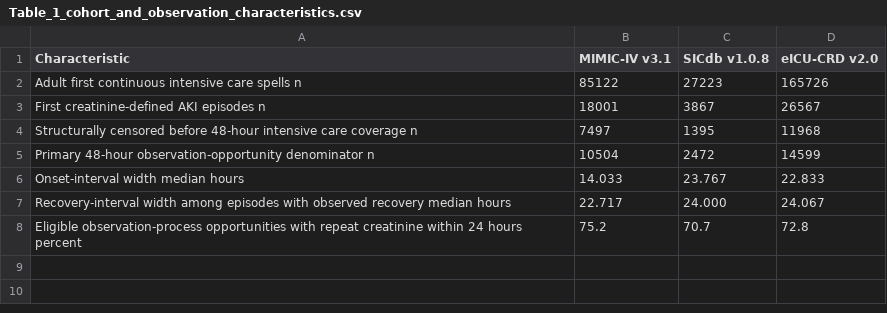
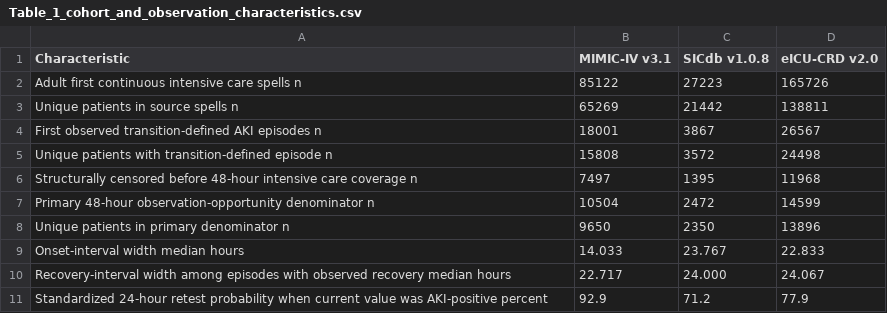
Before and after one commit to hw97588-a11y/measurement-aware-aki-persistence, a CSV file: results/tables/Table_1_cohort_and_observation_characteristics.csv, drawn as a sheet.

Commit message:
Update manuscript aggregate tables

```diff
--- a/results/tables/Table_1_cohort_and_observation_characteristics.csv
+++ b/results/tables/Table_1_cohort_and_observation_characteristics.csv
@@ -2,7 +2,10 @@ Characteristic,MIMIC-IV v3.1,SICdb v1.0.8,eICU-CRD v2.0
 Adult first continuous intensive care spells n,85122,27223,165726
-First creatinine-defined AKI episodes n,18001,3867,26567
+Unique patients in source spells n,65269,21442,138811
+First observed transition-defined AKI episodes n,18001,3867,26567
+Unique patients with transition-defined episode n,15808,3572,24498
 Structurally censored before 48-hour intensive care coverage n,7497,1395,11968
 Primary 48-hour observation-opportunity denominator n,10504,2472,14599
+Unique patients in primary denominator n,9650,2350,13896
 Onset-interval width median hours,14.033,23.767,22.833
 Recovery-interval width among episodes with observed recovery median hours,22.717,24.000,24.067
-Eligible observation-process opportunities with repeat creatinine within 24 hours percent,75.2,70.7,72.8
+Standardized 24-hour retest probability when current value was AKI-positive percent,92.9,71.2,77.9
```
Also changed, not shown: results/tables/Table_2_primary_persistence_results.csv.
